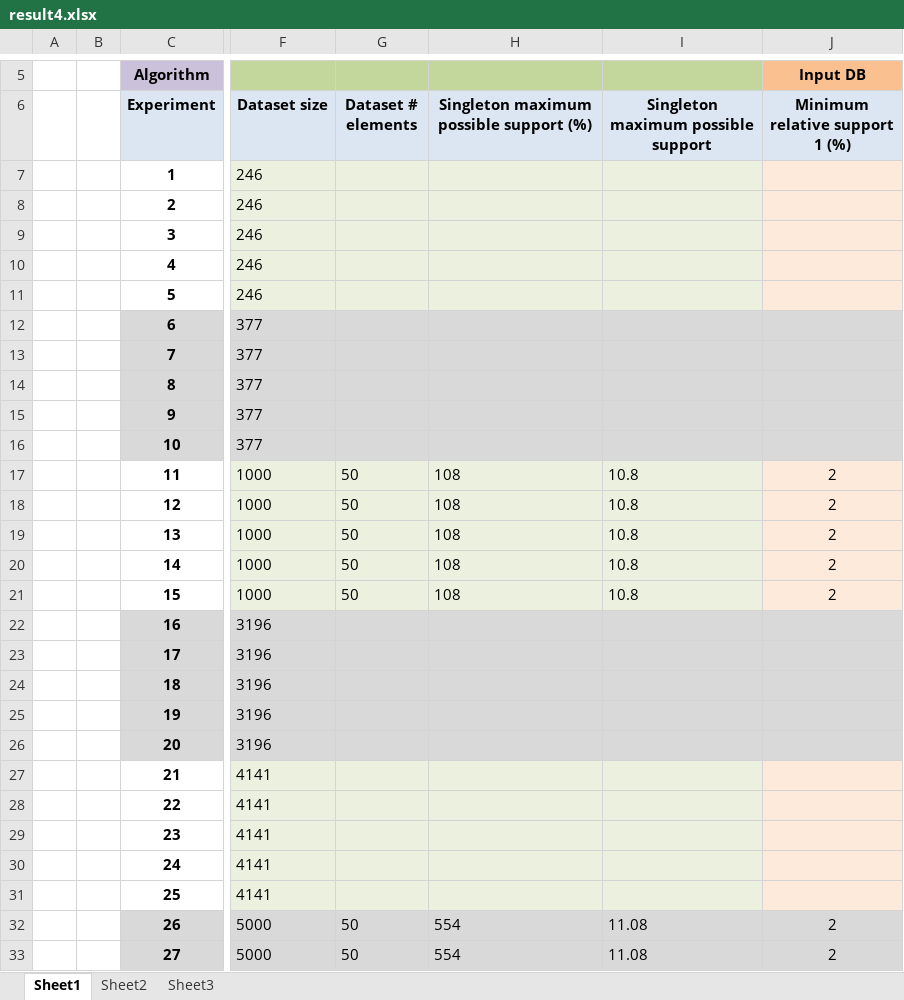
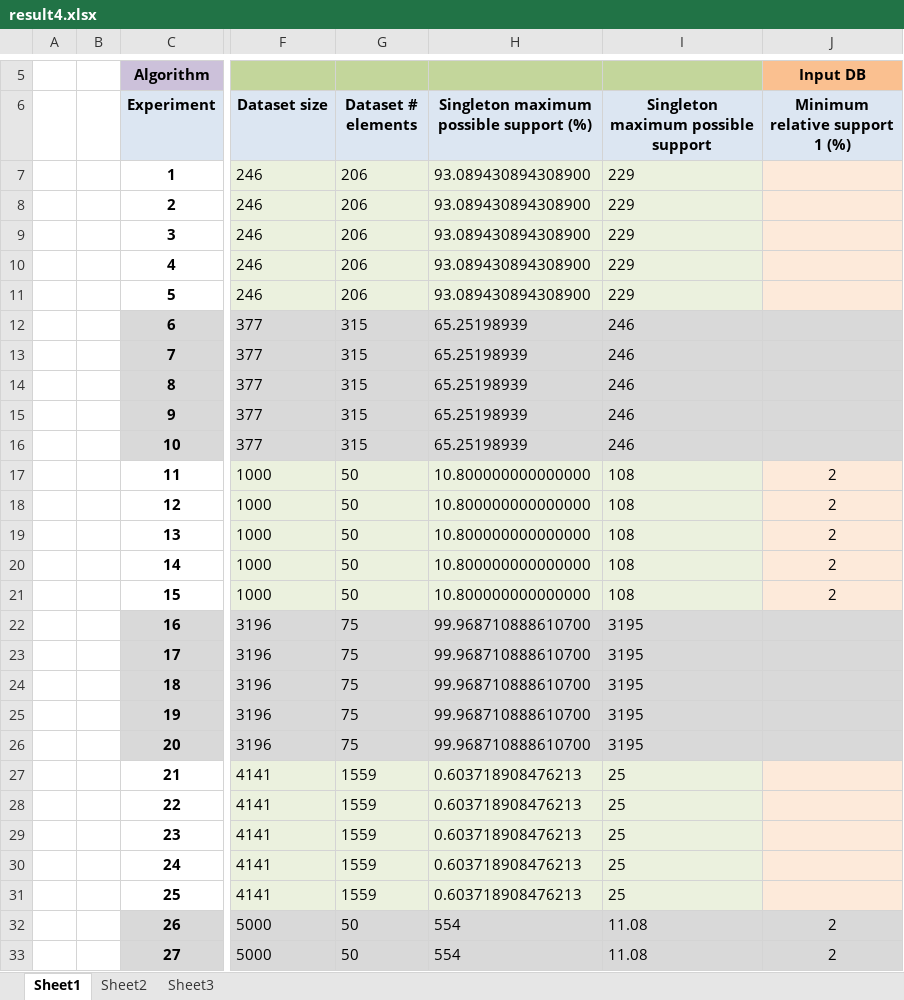
Before and after one commit to clezcano/Database-Generation-for-Itemset-Mining, an Excel workbook: result4.xlsx, sheet Sheet1, drawn as a sheet; only a part is shown, gaps mark what is left out; values as stored, in another font and other column widths than the file's, no borders; charts and pictures not drawn; the diff covers the shown part only; the diff names each change by its address in the sheet, - before the commit and + after, or states it on an @@ line.

```diff
--- a/result4.xlsx (sheet Sheet1)
+++ b/result4.xlsx (sheet Sheet1)
-G7:G11 (Dataset # elements): (empty)
+G7:G11 (Dataset # elements): 206
-H7:H11: (empty)
+H7:H11: 93.089430894308900
-I7:I11: (empty)
+I7:I11: 229
-G12:G16 (Dataset # elements): (empty)
+G12:G16 (Dataset # elements): 315
-H12:H16: (empty)
+H12:H16: 65.25198939
-I12:I16: (empty)
+I12:I16: 246
-H17:H21: 108
+H17:H21: 10.800000000000000
-I17:I21: 10.8
+I17:I21: 108
-G22:G26 (Dataset # elements): (empty)
+G22:G26 (Dataset # elements): 75
-H22:H26: (empty)
+H22:H26: 99.968710888610700
-I22:I26: (empty)
+I22:I26: 3195
-G27:G31 (Dataset # elements): (empty)
+G27:G31 (Dataset # elements): 1559
-H27:H31: (empty)
+H27:H31: 0.603718908476213
-I27:I31: (empty)
+I27:I31: 25
```
Also changed, not shown: 100 edited cells elsewhere in this sheet, charts or pictures, 3 other files.
